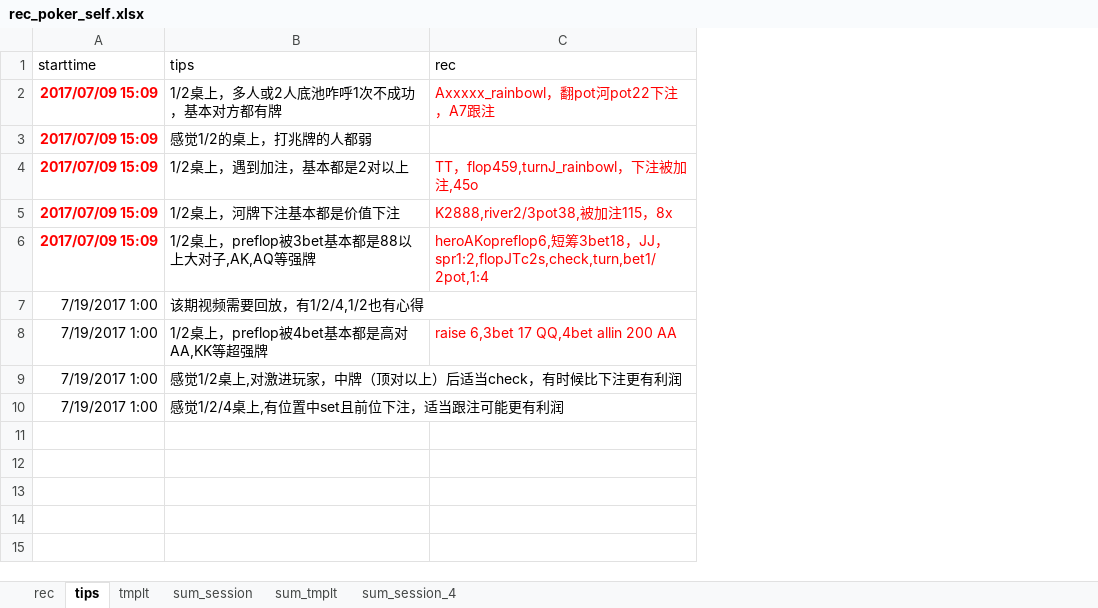
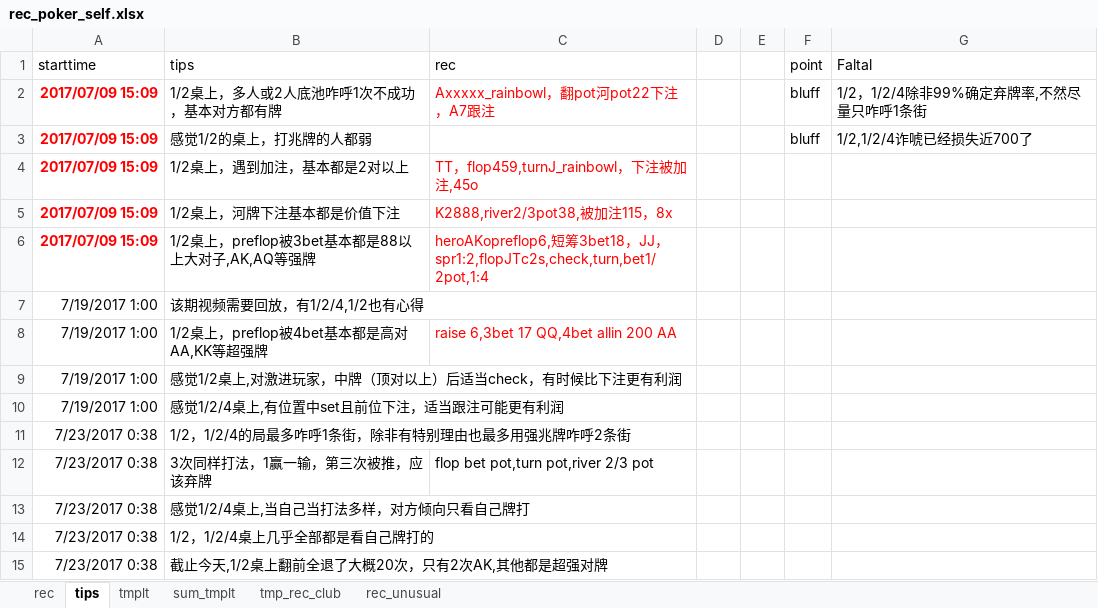
Before and after one commit to message4net/ops_script, an Excel workbook: view/texas/rec_poker_self.xlsx, sheet tips, drawn as a sheet; values as stored, in another font and other column widths than the file's, no borders; the diff names each change by its address in the sheet, - before the commit and + after, or states it on an @@ line.

```diff
--- a/view/texas/rec_poker_self.xlsx (sheet tips)
+++ b/view/texas/rec_poker_self.xlsx (sheet tips)
-sheet tab: sum_session
-sheet tab: sum_session_4
+sheet tab: tmp_rec_club
+sheet tab: rec_unusual
+column D, empty
+column E, empty
+column F (point), rows 2-3: bluff | bluff
+column G (Faltal), rows 2-3: 1/2，1/2/4除非99%确定弃牌率,不然尽量只咋呼1条街 | 1/2,1/2/4诈唬已经损失近700了
+row 11: 7/23/2017 0:38 | 1/2，1/2/4的局最多咋呼1条街，除非有特别理由也最多用强兆牌咋呼2条街
+row 12: 7/23/2017 0:38 | 3次同样打法，1赢一输，第三次被推，应该弃牌 | flop bet pot,turn pot,river 2/3 pot
+row 13: 7/23/2017 0:38 | 感觉1/2/4桌上,当自己当打法多样，对方倾向只看自己牌打
+row 14: 7/23/2017 0:38 | 1/2，1/2/4桌上几乎全部都是看自己牌打的
+row 15: 7/23/2017 0:38 | 截止今天,1/2桌上翻前全退了大概20次，只有2次AK,其他都是超强对牌
```
Also changed, not shown: sheet rec, sheet sum_tmplt, sheet tmplt, formulas that keep their value.
